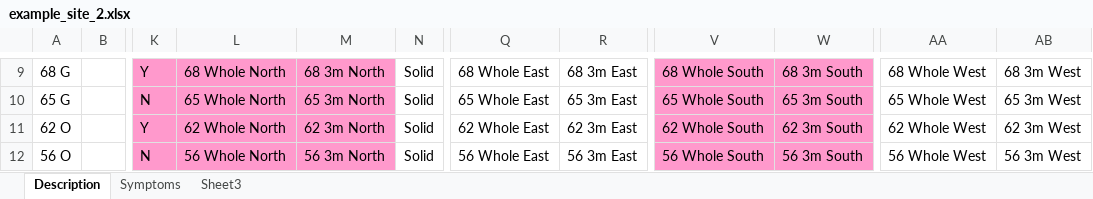
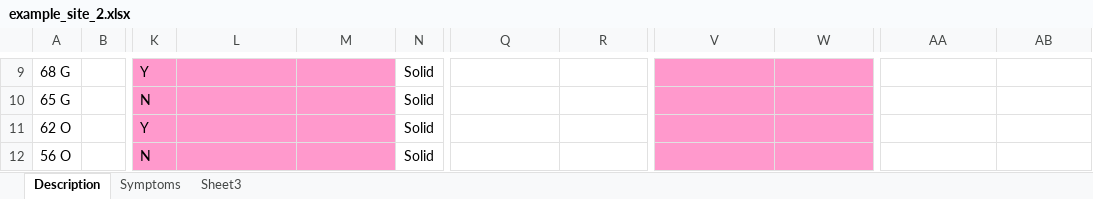
Before and after one commit to jasenfinch/pdi, an Excel workbook: inst/phenotypeDataCollectionSheets/example_site_2.xlsx, sheet Description, drawn as a sheet; only a part is shown, gaps mark what is left out; values as stored, in another font and other column widths than the file's, no borders; the diff covers the shown part only; the diff names each change by its address in the sheet, - before the commit and + after, or states it on an @@ line.

```diff
--- a/inst/phenotypeDataCollectionSheets/example_site_2.xlsx (sheet Description)
+++ b/inst/phenotypeDataCollectionSheets/example_site_2.xlsx (sheet Description)
-L9: 68 Whole North
+L9: (empty)
-M9: 68 3m North
+M9: (empty)
-Q9: 68 Whole East
+Q9: (empty)
-R9: 68 3m East
+R9: (empty)
-V9: 68 Whole South
+V9: (empty)
-W9: 68 3m South
+W9: (empty)
-AA9: 68 Whole West
+AA9: (empty)
-AB9: 68 3m West
+AB9: (empty)
-L10: 65 Whole North
+L10: (empty)
-M10: 65 3m North
+M10: (empty)
-Q10: 65 Whole East
+Q10: (empty)
-R10: 65 3m East
+R10: (empty)
-V10: 65 Whole South
+V10: (empty)
-W10: 65 3m South
+W10: (empty)
-AA10: 65 Whole West
+AA10: (empty)
-AB10: 65 3m West
+AB10: (empty)
-L11: 62 Whole North
+L11: (empty)
-M11: 62 3m North
+M11: (empty)
-Q11: 62 Whole East
+Q11: (empty)
-R11: 62 3m East
+R11: (empty)
-V11: 62 Whole South
+V11: (empty)
-W11: 62 3m South
+W11: (empty)
-AA11: 62 Whole West
+AA11: (empty)
-AB11: 62 3m West
+AB11: (empty)
-L12: 56 Whole North
+L12: (empty)
-M12: 56 3m North
+M12: (empty)
-Q12: 56 Whole East
+Q12: (empty)
-R12: 56 3m East
+R12: (empty)
-V12: 56 Whole South
+V12: (empty)
-W12: 56 3m South
+W12: (empty)
-AA12: 56 Whole West
+AA12: (empty)
-AB12: 56 3m West
+AB12: (empty)
```
Also changed, not shown: 128 edited cells elsewhere in this sheet, inst/phenotypeDataCollectionSheets/example_site_1.xlsx.
